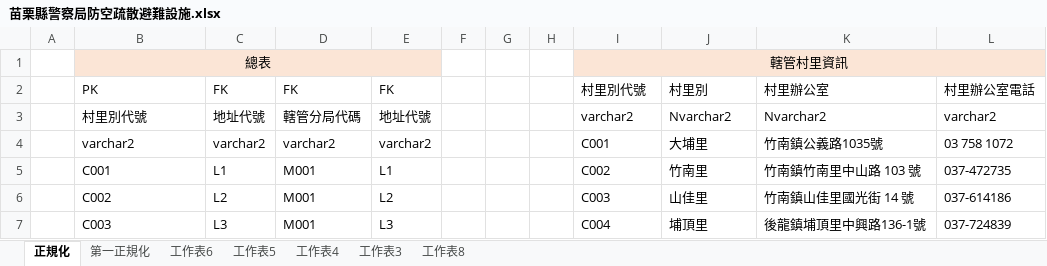
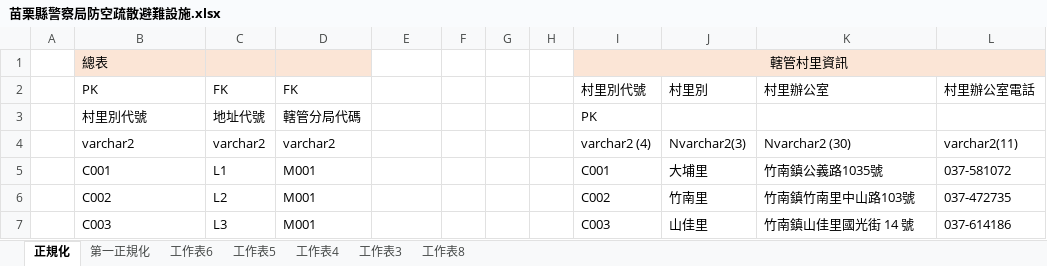
Before and after one commit to kuody11/git_upload, an Excel workbook: 苗栗縣警察局防空疏散避難設施.xlsx, sheet 正規化, drawn as a sheet; only a part is shown; values as stored, in another font and other column widths than the file's, no borders; removed rows and columns are numbered as before the commit, all else as after; the diff covers the shown part only; the diff names each change by its address in the sheet, - before the commit and + after, or states it on an @@ line.

```diff
--- a/苗栗縣警察局防空疏散避難設施.xlsx (sheet 正規化)
+++ b/苗栗縣警察局防空疏散避難設施.xlsx (sheet 正規化)
-B1 alignment: center
+B1 alignment: left
-B1:E1 merged
-E1 fill: #FBE5D6
+E1 fill: none
-E2: FK
+E2: (empty)
-E3: 地址代號
+E3: (empty)
-I3: varchar2
+I3: PK
-J3: Nvarchar2
+J3: (empty)
-K3: Nvarchar2
+K3: (empty)
-L3: varchar2
+L3: (empty)
-E4: varchar2
+E4: (empty)
-I4: C001
+I4: varchar2 (4)
-J4: 大埔里
+J4: Nvarchar2(3)
-K4: 竹南鎮公義路1035號
+K4: Nvarchar2 (30)
-L4: 03 758 1072
+L4: varchar2(11)
-E5: L1
+E5: (empty)
-I5: C002
+I5: C001
-J5: 竹南里
+J5: 大埔里
-K5: 竹南鎮竹南里中山路 103 號
+K5: 竹南鎮公義路1035號
-L5: 037-472735
+L5: 037-581072
-E6: L2
+E6: (empty)
-I6: C003
+I6: C002
-J6: 山佳里
+J6: 竹南里
-K6: 竹南鎮山佳里國光街 14 號
+K6: 竹南鎮竹南里中山路103號
-L6: 037-614186
+L6: 037-472735
-E7: L3
+E7: (empty)
-I7: C004
+I7: C003
-J7: 埔頂里
+J7: 山佳里
-K7: 後龍鎮埔頂里中興路136-1號
+K7: 竹南鎮山佳里國光街 14 號
-L7: 037-724839
+L7: 037-614186
```
Also changed, not shown: 10 added rows, 10 removed rows and 65 edited cells elsewhere in this sheet, 1 other file.
